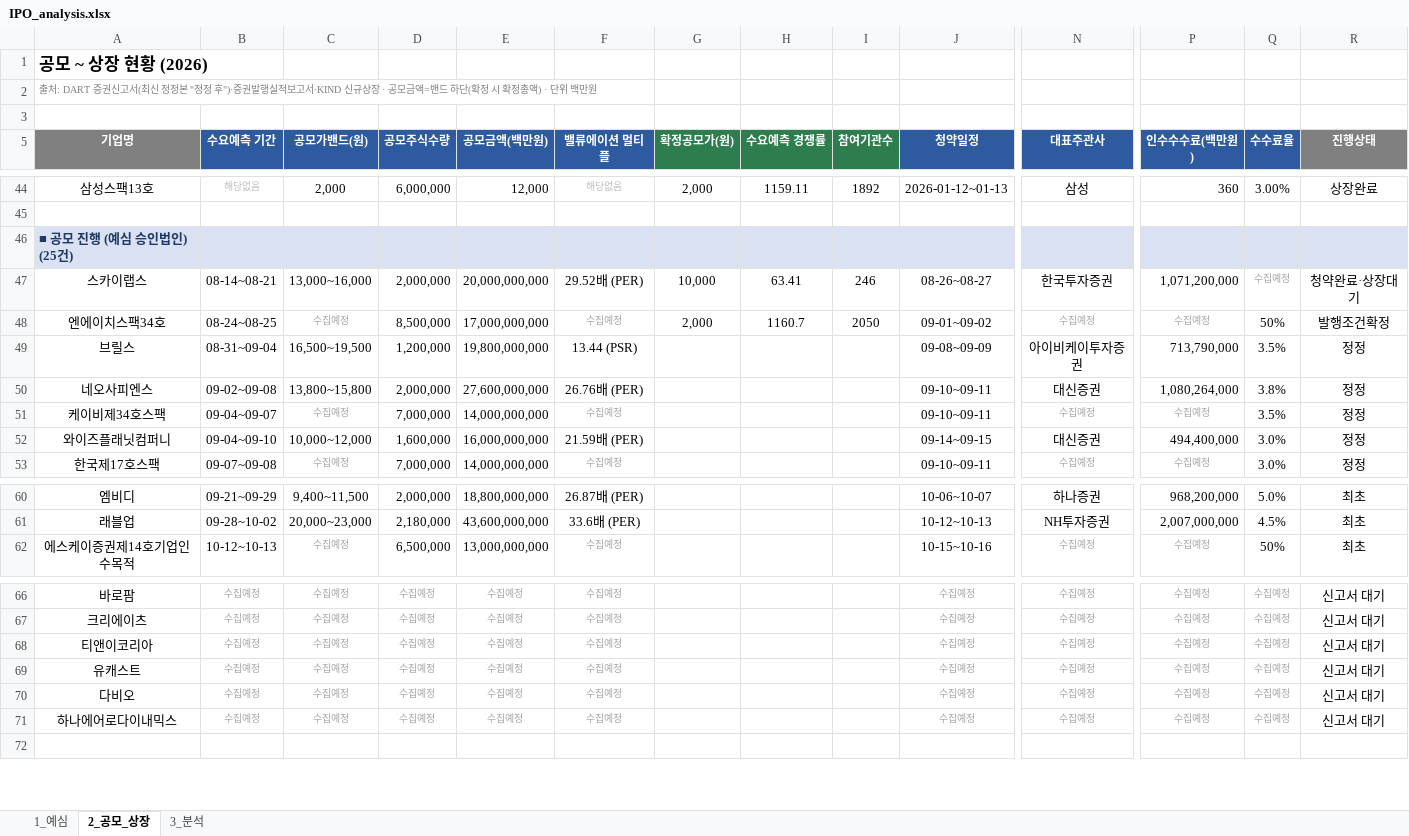
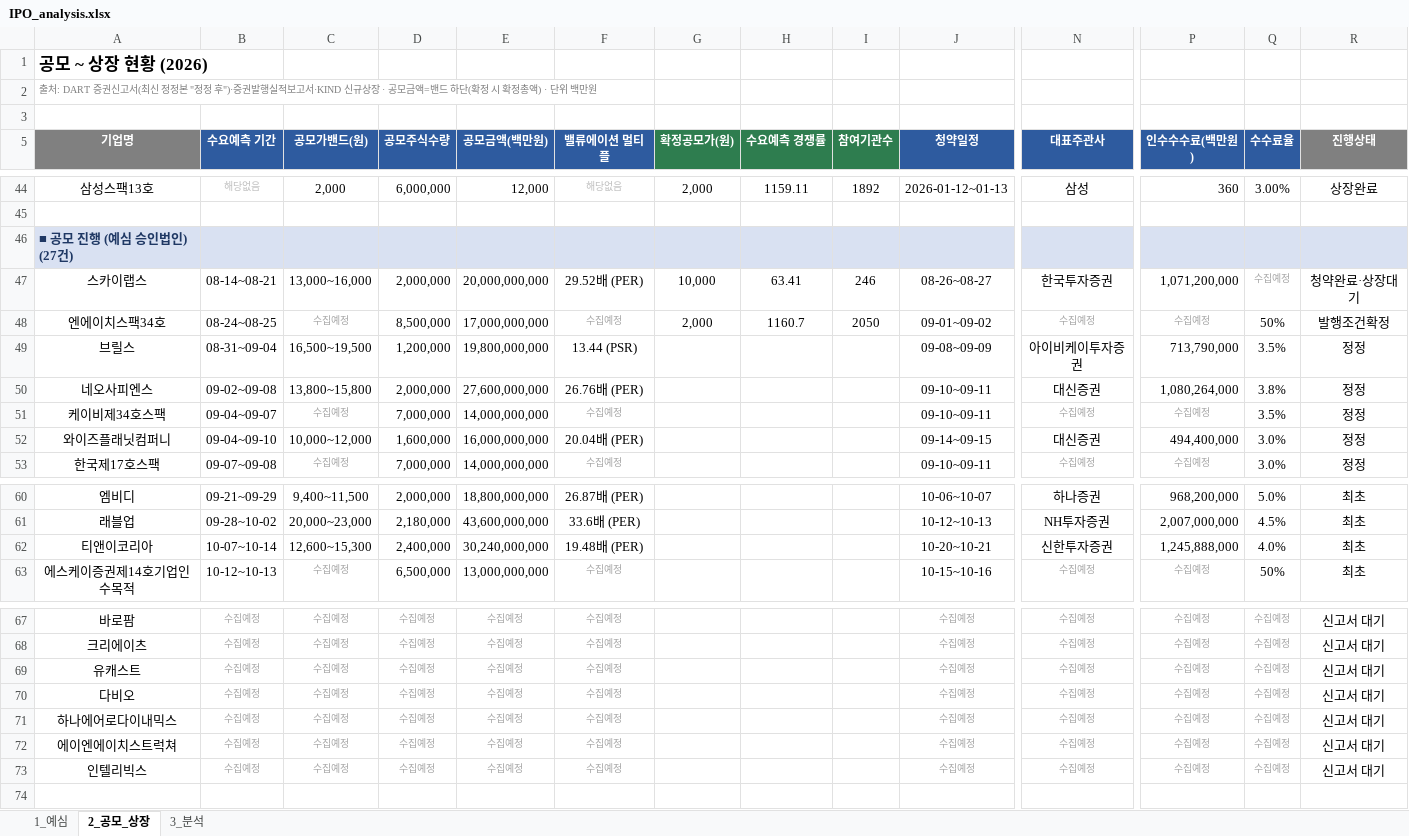
Before and after one commit to history-dungeon-user/IPO-MARKET-REVIEW, an Excel workbook: IPO_analysis.xlsx, sheet 2_공모_상장, drawn as a sheet; only a part is shown, gaps mark what is left out; values as stored, in another font and other column widths than the file's, no borders; removed rows and columns are numbered as before the commit, all else as after; rows hold the shown columns only; the diff names each change by its address in the sheet, - before the commit and + after, or states it on an @@ line.

```diff
--- a/IPO_analysis.xlsx (sheet 2_공모_상장)
+++ b/IPO_analysis.xlsx (sheet 2_공모_상장)
-A46 (기업명): ■ 공모 진행 (예심 승인법인) (25건)
+A46 (기업명): ■ 공모 진행 (예심 승인법인) (27건)
-F52 (밸류에이션 멀티플): 21.59배 (PER)
+F52 (밸류에이션 멀티플): 20.04배 (PER)
+row 62: 티앤이코리아 | 10-07~10-14 | 12,600~15,300 | 2,400,000 | 30,240,000,000 | 19.48배 (PER) |  |  |  | 10-20~10-21 | 신한투자증권 | 1,245,888,000 | 4.0% | 최초
-row 68: 티앤이코리아 | 수집예정 | 수집예정 | 수집예정 | 수집예정 | 수집예정 |  |  |  | 수집예정 | 수집예정 | 수집예정 | 수집예정 | 신고서 대기
+row 72: 에이엔에이치스트럭쳐 | 수집예정 | 수집예정 | 수집예정 | 수집예정 | 수집예정 |  |  |  | 수집예정 | 수집예정 | 수집예정 | 수집예정 | 신고서 대기
+row 73: 인텔리빅스 | 수집예정 | 수집예정 | 수집예정 | 수집예정 | 수집예정 |  |  |  | 수집예정 | 수집예정 | 수집예정 | 수집예정 | 신고서 대기
```
Also changed, not shown: sheet 1_예심, sheet 3_분석, IPO_Rawdata_master.xlsx, 7 other files.
